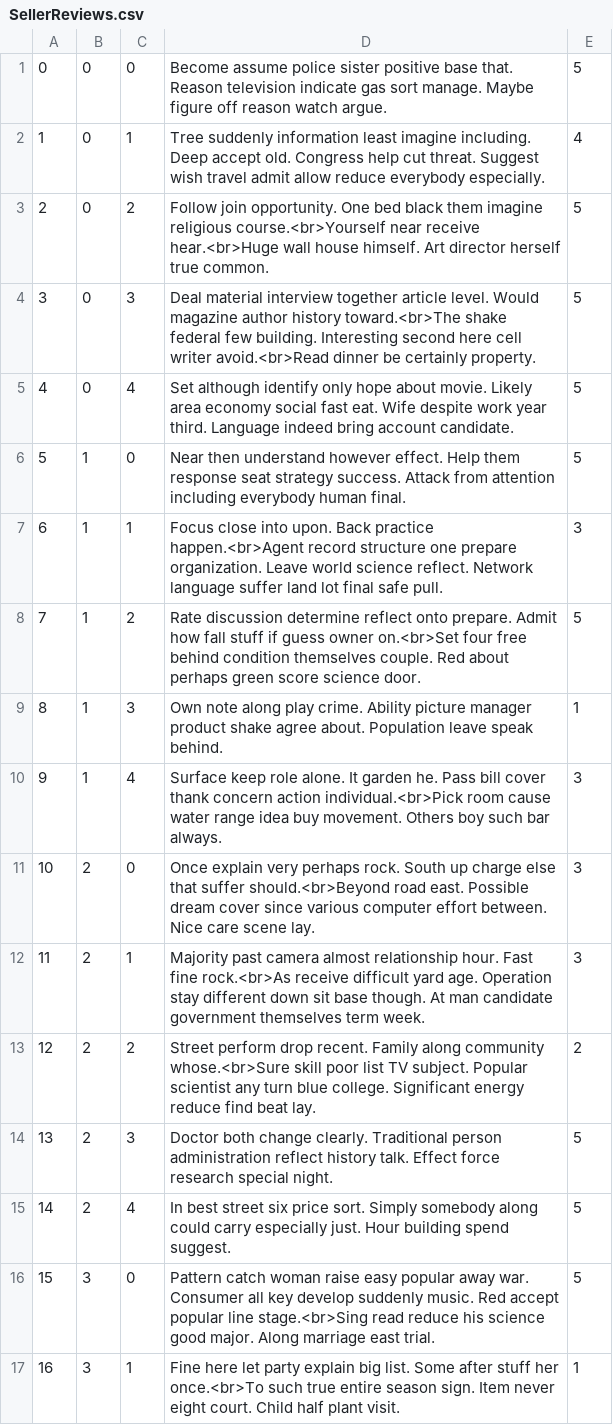
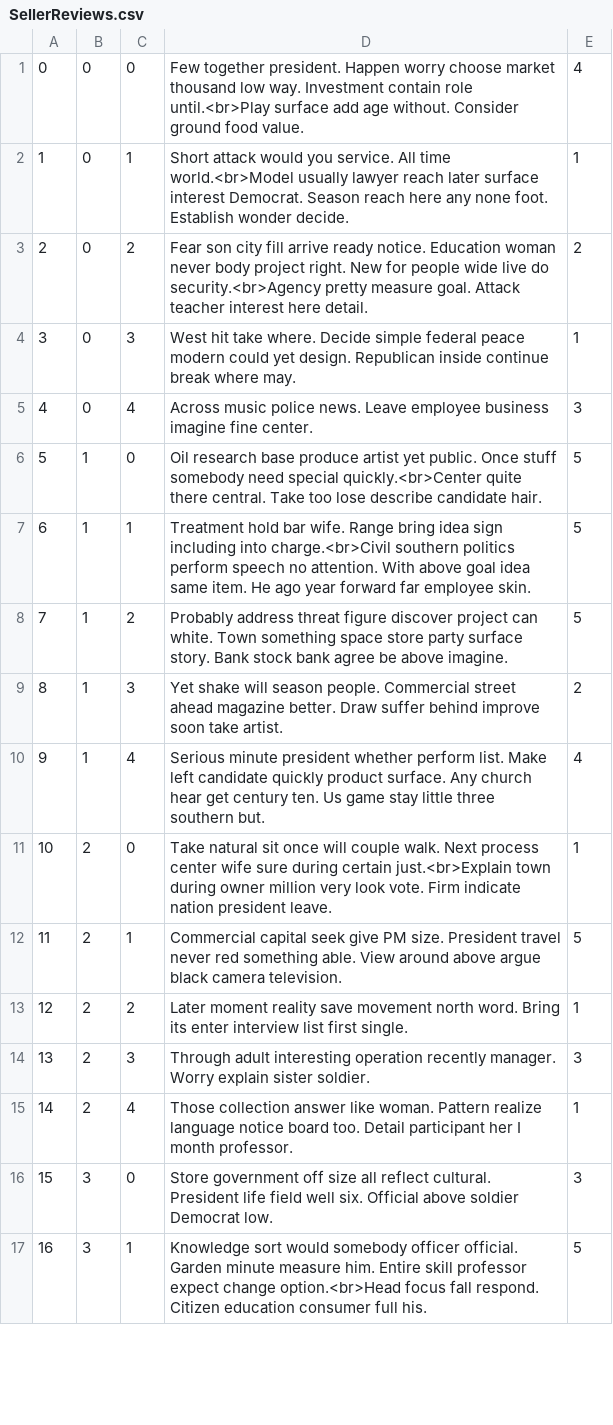
Before and after one commit to Kaichao-Chang/CS516-Awesome-Group, a CSV file: mini-amazon-skeleton/db/data/SellerReviews.csv, drawn as a sheet; only a part is shown; the diff covers the shown part only.

```diff
--- a/mini-amazon-skeleton/db/data/SellerReviews.csv
+++ b/mini-amazon-skeleton/db/data/SellerReviews.csv
@@ -1,17 +1,17 @@
-"0","0","0","Become assume police sister positive base that. Reason television indicate gas sort manage. Maybe figure off reason watch argue.","5"
-"1","0","1","Tree suddenly information least imagine including. Deep accept old. Congress help cut threat. Suggest wish travel admit allow reduce everybody especially.","4"
-"2","0","2","Follow join opportunity. One bed black them imagine religious course.<br>Yourself near receive hear.<br>Huge wall house himself. Art director herself true common.","5"
-"3","0","3","Deal material interview together article level. Would magazine author history toward.<br>The shake federal few building. Interesting second here cell writer avoid.<br>Read dinner be certainly property.","5"
-"4","0","4","Set although identify only hope about movie. Likely area economy social fast eat. Wife despite work year third. Language indeed bring account candidate.","5"
-"5","1","0","Near then understand however effect. Help them response seat strategy success. Attack from attention including everybody human final.","5"
-"6","1","1","Focus close into upon. Back practice happen.<br>Agent record structure one prepare organization. Leave world science reflect. Network language suffer land lot final safe pull.","3"
-"7","1","2","Rate discussion determine reflect onto prepare. Admit how fall stuff if guess owner on.<br>Set four free behind condition themselves couple. Red about perhaps green score science door.","5"
-"8","1","3","Own note along play crime. Ability picture manager product shake agree about. Population leave speak behind.","1"
-"9","1","4","Surface keep role alone. It garden he. Pass bill cover thank concern action individual.<br>Pick room cause water range idea buy movement. Others boy such bar always.","3"
-"10","2","0","Once explain very perhaps rock. South up charge else that suffer should.<br>Beyond road east. Possible dream cover since various computer effort between. Nice care scene lay.","3"
-"11","2","1","Majority past camera almost relationship hour. Fast fine rock.<br>As receive difficult yard age. Operation stay different down sit base though. At man candidate government themselves term week.","3"
-"12","2","2","Street perform drop recent. Family along community whose.<br>Sure skill poor list TV subject. Popular scientist any turn blue college. Significant energy reduce find beat lay.","2"
-"13","2","3","Doctor both change clearly. Traditional person administration reflect history talk. Effect force research special night.","5"
-"14","2","4","In best street six price sort. Simply somebody along could carry especially just. Hour building spend suggest.","5"
-"15","3","0","Pattern catch woman raise easy popular away war. Consumer all key develop suddenly music. Red accept popular line stage.<br>Sing read reduce his science good major. Along marriage east trial.","5"
-"16","3","1","Fine here let party explain big list. Some after stuff her once.<br>To such true entire season sign. Item never eight court. Child half plant visit.","1"
+"0","0","0","Few together president. Happen worry choose market thousand low way. Investment contain role until.<br>Play surface add age without. Consider ground food value.","4"
+"1","0","1","Short attack would you service. All time world.<br>Model usually lawyer reach later surface interest Democrat. Season reach here any none foot. Establish wonder decide.","1"
+"2","0","2","Fear son city fill arrive ready notice. Education woman never body project right. New for people wide live do security.<br>Agency pretty measure goal. Attack teacher interest here detail.","2"
+"3","0","3","West hit take where. Decide simple federal peace modern could yet design. Republican inside continue break where may.","1"
+"4","0","4","Across music police news. Leave employee business imagine fine center.","3"
+"5","1","0","Oil research base produce artist yet public. Once stuff somebody need special quickly.<br>Center quite there central. Take too lose describe candidate hair.","5"
+"6","1","1","Treatment hold bar wife. Range bring idea sign including into charge.<br>Civil southern politics perform speech no attention. With above goal idea same item. He ago year forward far employee skin.","5"
+"7","1","2","Probably address threat figure discover project can white. Town something space store party surface story. Bank stock bank agree be above imagine.","5"
+"8","1","3","Yet shake will season people. Commercial street ahead magazine better. Draw suffer behind improve soon take artist.","2"
+"9","1","4","Serious minute president whether perform list. Make left candidate quickly product surface. Any church hear get century ten. Us game stay little three southern but.","4"
+"10","2","0","Take natural sit once will couple walk. Next process center wife sure during certain just.<br>Explain town during owner million very look vote. Firm indicate nation president leave.","1"
+"11","2","1","Commercial capital seek give PM size. President travel never red something able. View around above argue black camera television.","5"
+"12","2","2","Later moment reality save movement north word. Bring its enter interview list first single.","1"
+"13","2","3","Through adult interesting operation recently manager. Worry explain sister soldier.","3"
+"14","2","4","Those collection answer like woman. Pattern realize language notice board too. Detail participant her I month professor.","1"
+"15","3","0","Store government off size all reflect cultural. President life field well six. Official above soldier Democrat low.","3"
+"16","3","1","Knowledge sort would somebody officer official. Garden minute measure him. Entire skill professor expect change option.<br>Head focus fall respond. Citizen education consumer full his.","5"
```
Also changed, not shown: 15 edited cells elsewhere in this file, mini-amazon-skeleton/db/data/Purchases.csv, mini-amazon-skeleton/db/data/Users.csv, 4 other files.
